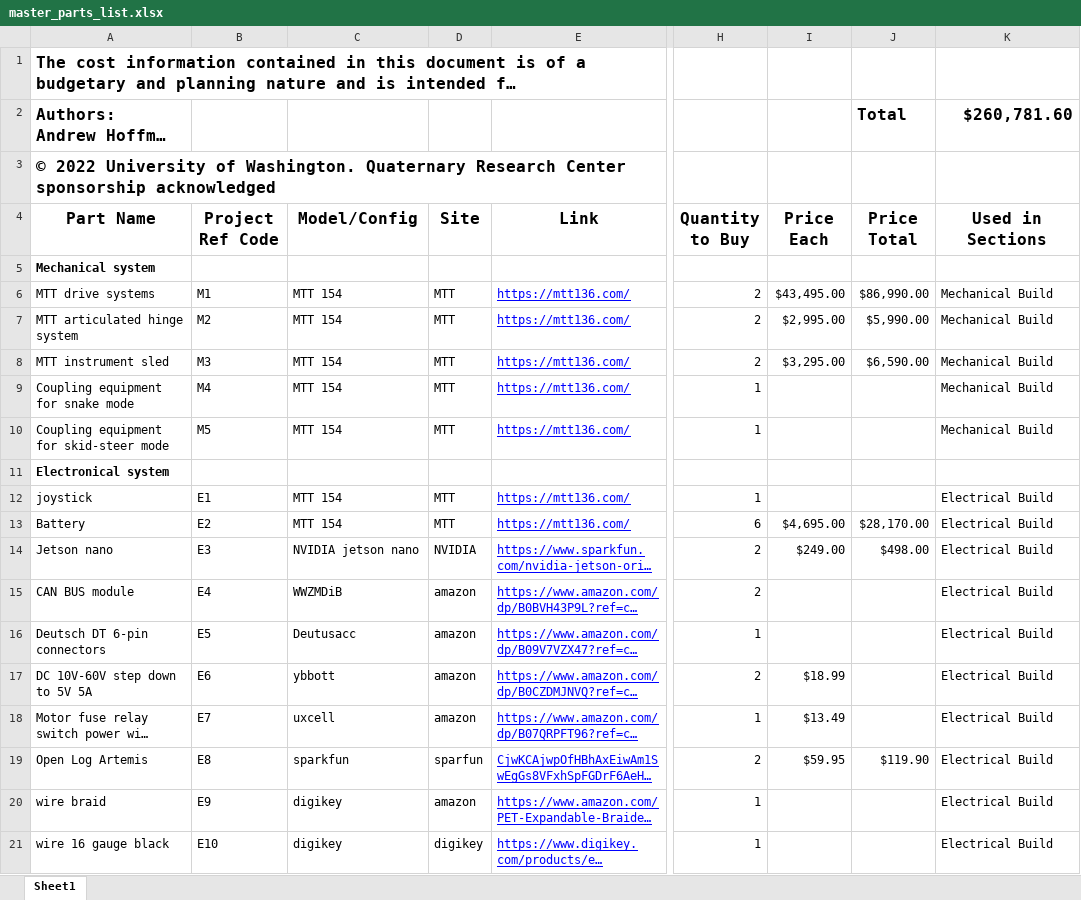
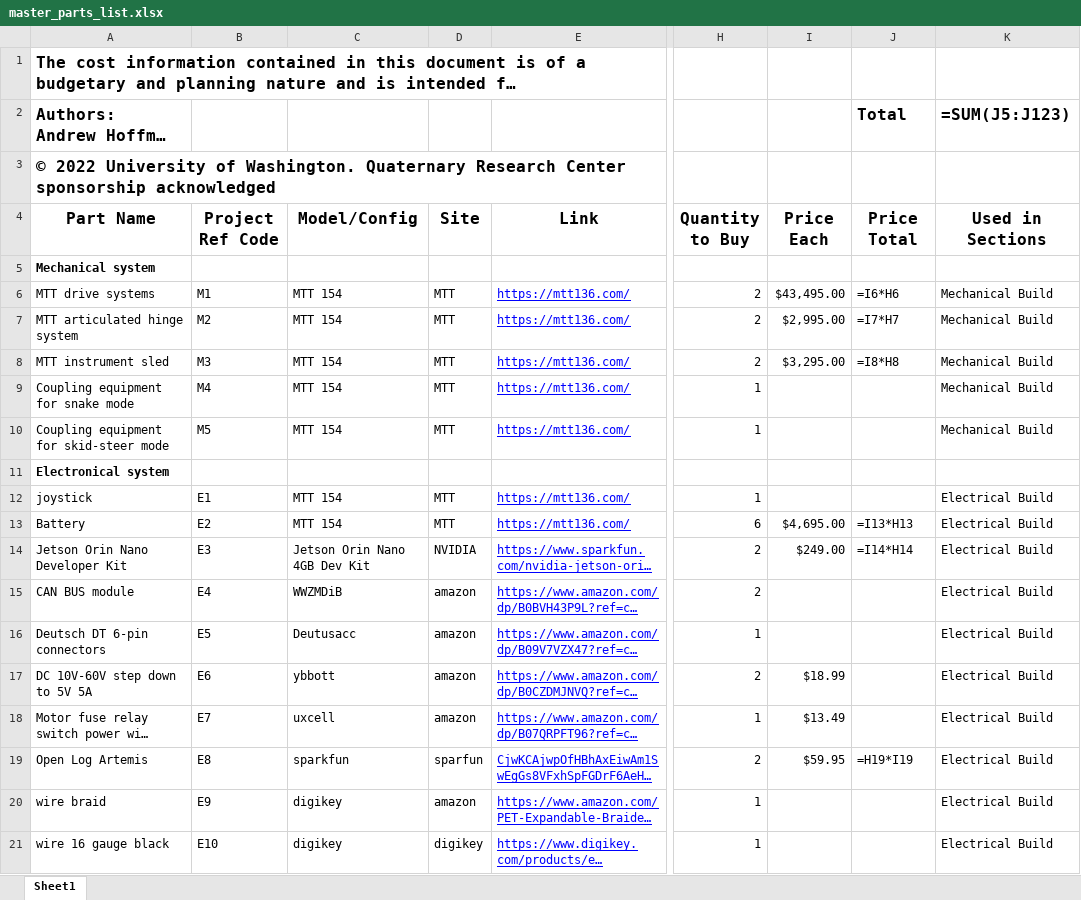
Before and after one commit to hoffmaao/PolarRover, an Excel workbook: master_parts_list.xlsx, sheet Sheet1, drawn as a sheet; only a part is shown, gaps mark what is left out; long unchanged cells end in …; values as stored, in another font and other column widths than the file's, no borders; formulas without a stored value are shown as written; the diff covers the shown part only; the diff names each change by its address in the sheet, - before the commit and + after, or states it on an @@ line.

```diff
--- a/master_parts_list.xlsx (sheet Sheet1)
+++ b/master_parts_list.xlsx (sheet Sheet1)
-K2 (Used in Sections): $260,781.60
+K2 (Used in Sections): =SUM(J5:J123)
-J6 (Price Total): $86,990.00
+J6 (Price Total): =I6*H6
-J7 (Price Total): $5,990.00
+J7 (Price Total): =I7*H7
-J8 (Price Total): $6,590.00
+J8 (Price Total): =I8*H8
-J13 (Price Total): $28,170.00
+J13 (Price Total): =I13*H13
-A14 (Part Name): Jetson nano
+A14 (Part Name): Jetson Orin Nano Developer Kit
-C14 (Model/Config): NVIDIA jetson nano
+C14 (Model/Config): Jetson Orin Nano 4GB Dev Kit
-J14 (Price Total): $498.00
+J14 (Price Total): =I14*H14
-J19 (Price Total): $119.90
+J19 (Price Total): =H19*I19
```
Also changed, not shown: 10 added rows and 9 edited cells elsewhere in this sheet, 44 other files.
